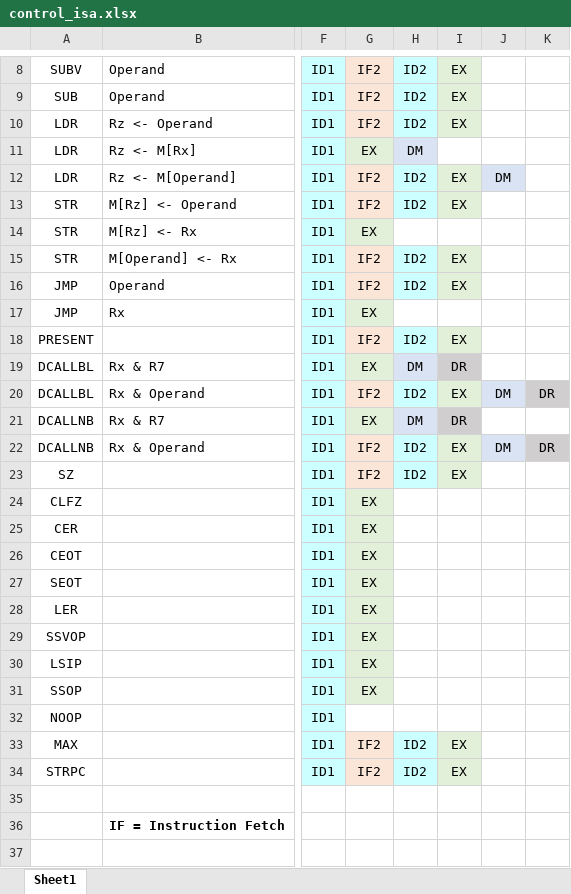
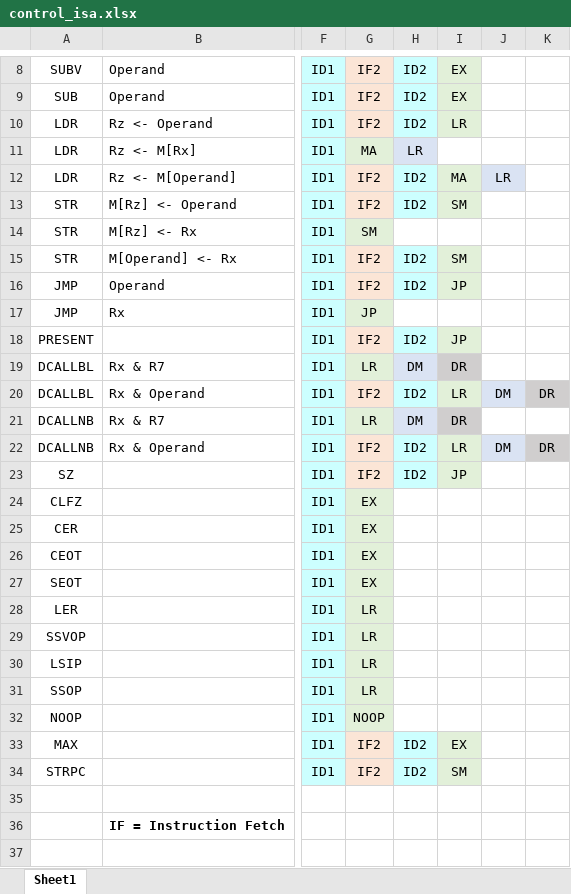
Before and after one commit to szha215/cs701-heterogeneous-system-on-chip, an Excel workbook: control_isa.xlsx, sheet Sheet1, drawn as a sheet; only a part is shown, gaps mark what is left out; values as stored, in another font and other column widths than the file's, no borders; the diff names each change by its address in the sheet, - before the commit and + after, or states it on an @@ line.

```diff
--- a/control_isa.xlsx (sheet Sheet1)
+++ b/control_isa.xlsx (sheet Sheet1)
-I10: EX
+I10: LR
-G11: EX
+G11: MA
-H11: DM
+H11: LR
-I12: EX
+I12: MA
-J12: DM
+J12: LR
-I13: EX
+I13: SM
-G14: EX
+G14: SM
-I15: EX
+I15: SM
-I16: EX
+I16: JP
-G17: EX
+G17: JP
-I18: EX
+I18: JP
-G19: EX
+G19: LR
-I20: EX
+I20: LR
-G21: EX
+G21: LR
-I22: EX
+I22: LR
-I23: EX
+I23: JP
-G28:G31: EX
+G28:G31: LR
-G32: (empty)
+G32: NOOP
-G32 fill: none
+G32 fill: #E2F0D9
-I34: EX
+I34: SM
```
Also changed, not shown: 21 other files.
